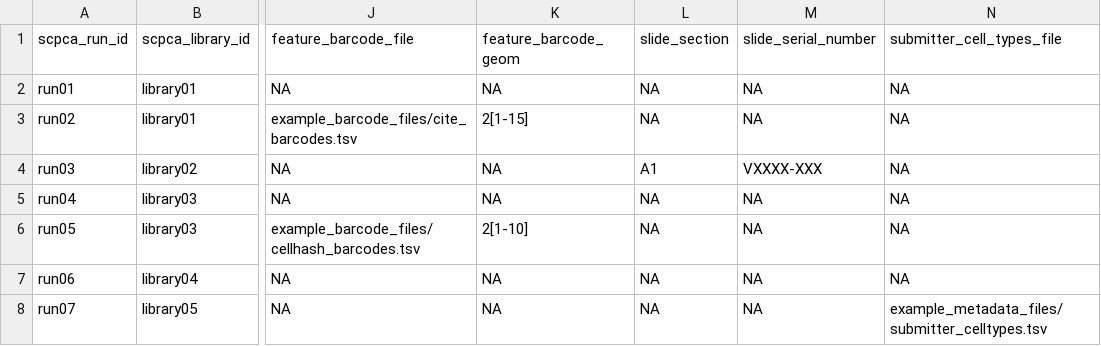
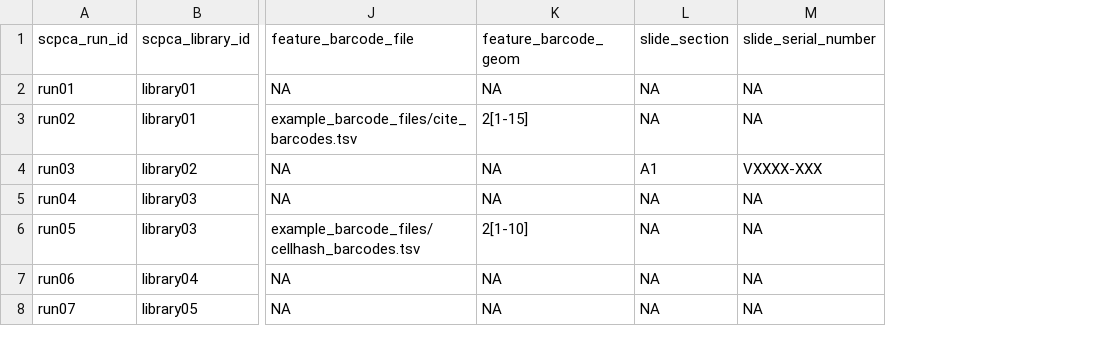
Before and after one commit to AlexsLemonade/scpca-nf, a TSV file: examples/example_run_metadata.tsv, drawn as a sheet; only a part is shown, gaps mark what is left out; the diff names each change by its address in the sheet, - before the commit and + after, or states it on an @@ line.

Commit message:
remove submitter column from example run file

```diff
--- a/examples/example_run_metadata.tsv
+++ b/examples/example_run_metadata.tsv
-column N (submitter_cell_types_file), rows 2-8: NA | NA | NA | NA | NA | NA | example_metadata_files/submitter_celltypes.tsv
```
